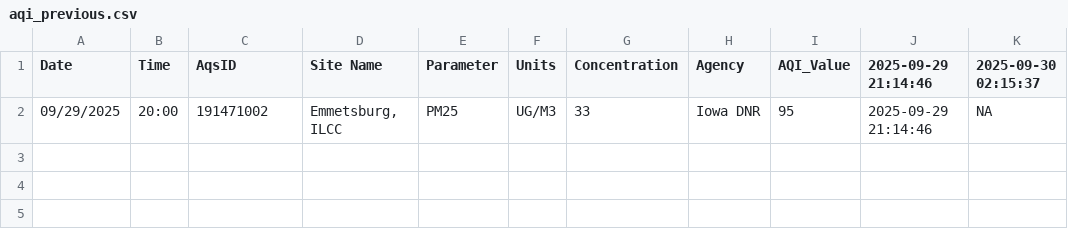
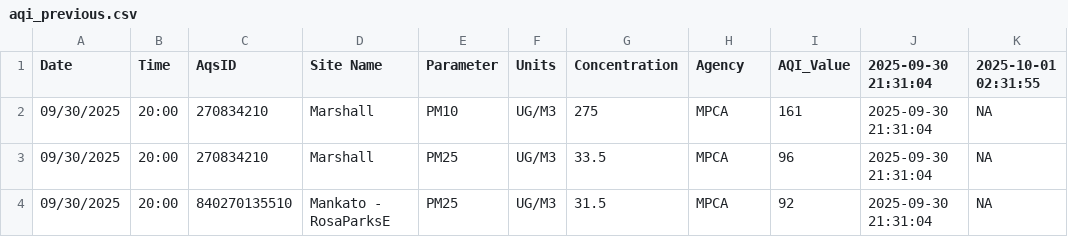
Before and after one commit to MPCA-air/aqi-watch, a CSV file: data/aqi_previous.csv, drawn as a sheet.

```diff
--- a/data/aqi_previous.csv
+++ b/data/aqi_previous.csv
@@ -1,2 +1,4 @@
-"Date","Time","AqsID","Site Name","Parameter","Units","Concentration","Agency","AQI_Value","2025-09-29 21:14:46","2025-09-30 02:15:37"
-"09/29/2025","20:00","191471002","Emmetsburg, ILCC","PM25","UG/M3",33,"Iowa DNR",95,"2025-09-29 21:14:46",NA
+"Date","Time","AqsID","Site Name","Parameter","Units","Concentration","Agency","AQI_Value","2025-09-30 21:31:04","2025-10-01 02:31:55"
+"09/30/2025","20:00","270834210","Marshall","PM10","UG/M3",275,"MPCA",161,"2025-09-30 21:31:04",NA
+"09/30/2025","20:00","270834210","Marshall","PM25","UG/M3",33.5,"MPCA",96,"2025-09-30 21:31:04",NA
+"09/30/2025","20:00","840270135510","Mankato - RosaParksE","PM25","UG/M3",31.5,"MPCA",92,"2025-09-30 21:31:04",NA
```
Also changed, not shown: 8 other files.
